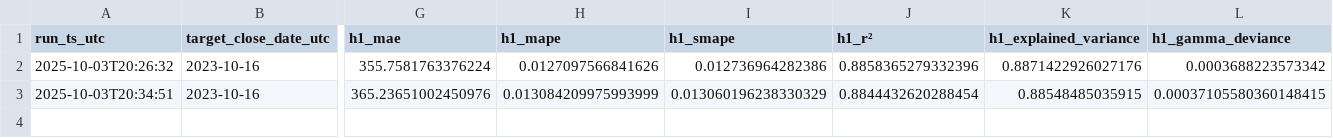
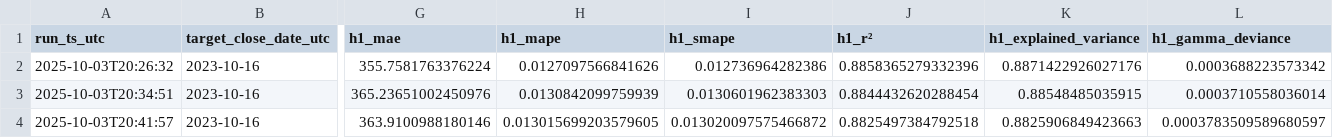
Before and after one commit to cielocielomimi/btcclose, a CSV file: out/history.csv, drawn as a sheet; only a part is shown, gaps mark what is left out; rows hold the shown columns only; the diff names each change by its address in the sheet, - before the commit and + after, or states it on an @@ line.

```diff
--- a/out/history.csv
+++ b/out/history.csv
-H3 (h1_mape): 0.013084209975993999
+H3 (h1_mape): 0.0130842099759939
-I3 (h1_smape): 0.013060196238330329
+I3 (h1_smape): 0.0130601962383303
-L3 (h1_gamma_deviance): 0.00037105580360148415
+L3 (h1_gamma_deviance): 0.0003710558036014
+row 4: 2025-10-03T20:41:57 | 2023-10-16 | 363.9100988180146 | 0.013015699203579605 | 0.013020097575466872 | 0.8825497384792518 | 0.8825906849423663 | 0.0003783509589680597
```
Also changed, not shown: 1 other file.
